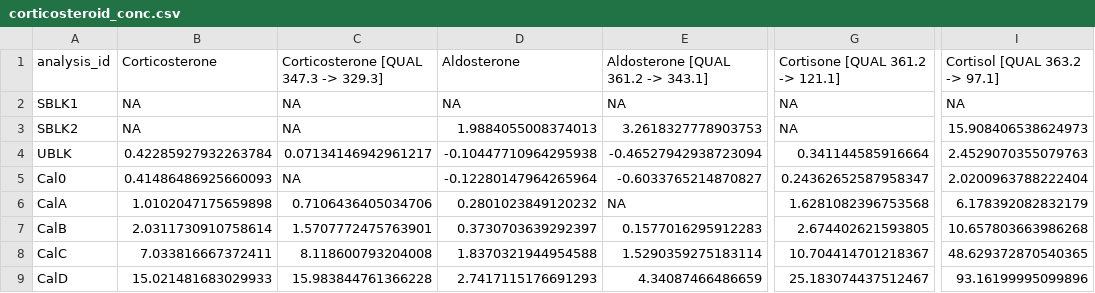
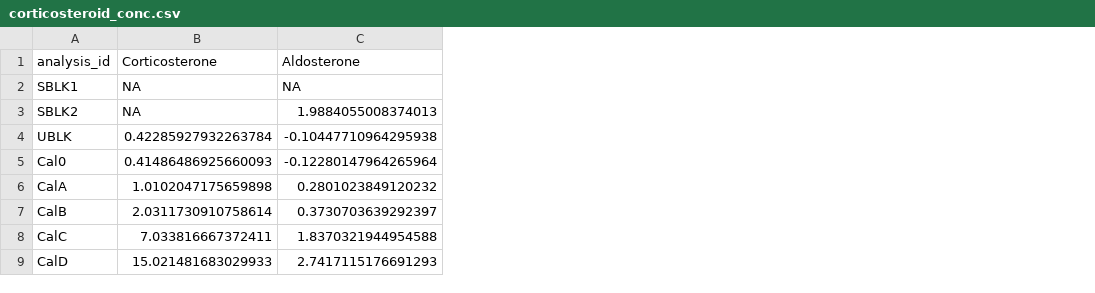
Before and after one commit to SLINGhub/MRMhub, a CSV file: vignettes/articles/corticosteroid_conc.csv, drawn as a sheet; only a part is shown, gaps mark what is left out; the diff names each change by its address in the sheet, - before the commit and + after, or states it on an @@ line.

```diff
--- a/vignettes/articles/corticosteroid_conc.csv
+++ b/vignettes/articles/corticosteroid_conc.csv
-column C, rows 1-9: Corticosterone [QUAL 347.3 -> 329.3] | NA | NA | 0.07134146942961217 | NA | 0.7106436405034706 | 1.5707772475763901 | 8.118600793204008 | 15.983844761366228
-column E, rows 1-9: Aldosterone [QUAL 361.2 -> 343.1] | NA | 3.2618327778903753 | -0.46527942938723094 | -0.6033765214870827 | NA | 0.1577016295912283 | 1.5290359275183114 | 4.34087466486659
-column G (Cortisone [QUAL 361.2 -> 121.1]), rows 2-9: NA | NA | 0.341144585916664 | 0.24362652587958347 | 1.6281082396753568 | 2.674402621593805 | 10.704414701218367 | 25.183074437512467
-column I (Cortisol [QUAL 363.2 -> 97.1]), rows 2-9: NA | 15.908406538624973 | 2.4529070355079763 | 2.0200963788222404 | 6.178392082832179 | 10.657803663986268 | 48.629372870540365 | 93.16199995099896
```
Also changed, not shown: 1 other file.
